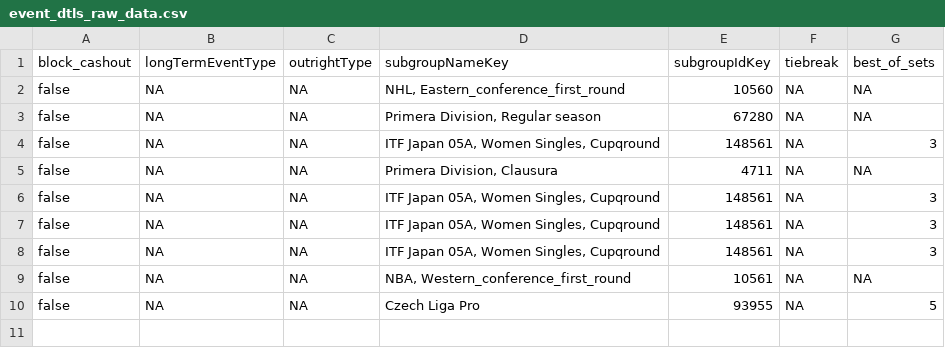
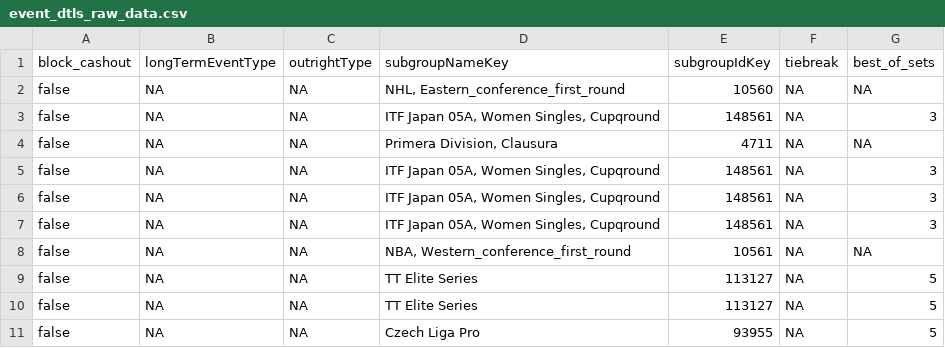
Before and after one commit to timchan0931/tim_chan_tipico_assessment, a CSV file: seeds/event_dtls_raw_data.csv, drawn as a sheet; removed rows and columns are numbered as before the commit, all else as after; the diff names each change by its address in the sheet, - before the commit and + after, or states it on an @@ line.

```diff
--- a/seeds/event_dtls_raw_data.csv
+++ b/seeds/event_dtls_raw_data.csv
-row 3: false | NA | NA | Primera Division, Regular season | 67280 | NA | NA
+row 9: false | NA | NA | TT Elite Series | 113127 | NA | 5
+row 10: false | NA | NA | TT Elite Series | 113127 | NA | 5
```
Also changed, not shown: seeds/group_raw_data_test.csv, seeds/outcome_raw_data.csv, 2 other files.
